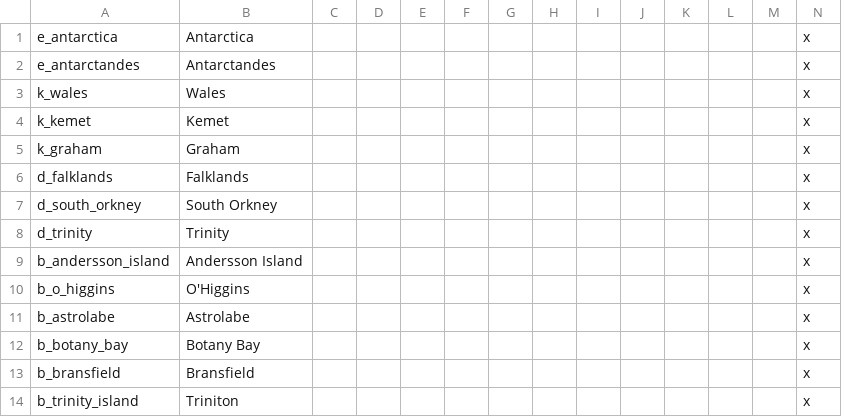
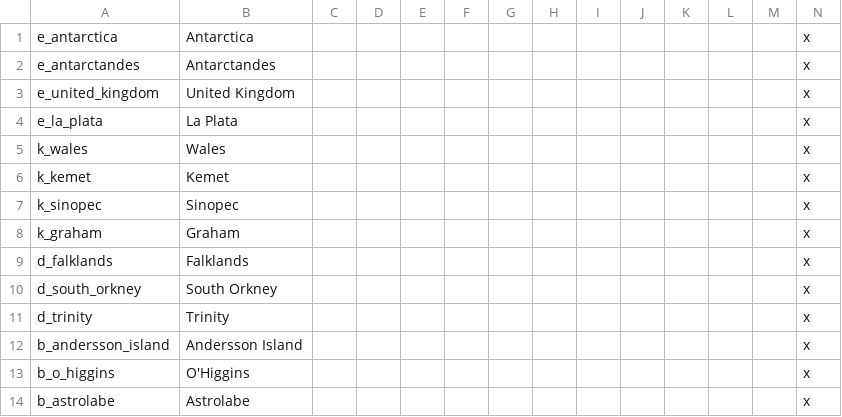
Before and after one commit to Pelinal/The-Last-Continent, a CSV file: localisation/antarctica_titles_loc.csv, drawn as a sheet; only a part is shown; the shorter side is filled out with more unchanged rows.

```diff
--- a/localisation/antarctica_titles_loc.csv
+++ b/localisation/antarctica_titles_loc.csv
@@ -2,4 +2,7 @@ e_antarctica;Antarctica;;;;;;;;;;;;x
 e_antarctandes;Antarctandes;;;;;;;;;;;;x
+e_united_kingdom;United Kingdom;;;;;;;;;;;;x
+e_la_plata;La Plata;;;;;;;;;;;;x
 k_wales;Wales;;;;;;;;;;;;x
 k_kemet;Kemet;;;;;;;;;;;;x
+k_sinopec;Sinopec;;;;;;;;;;;;x
 k_graham;Graham;;;;;;;;;;;;x
```
Also changed, not shown: localisation/antarctica_tiernames_loc.csv, 27 other files.
